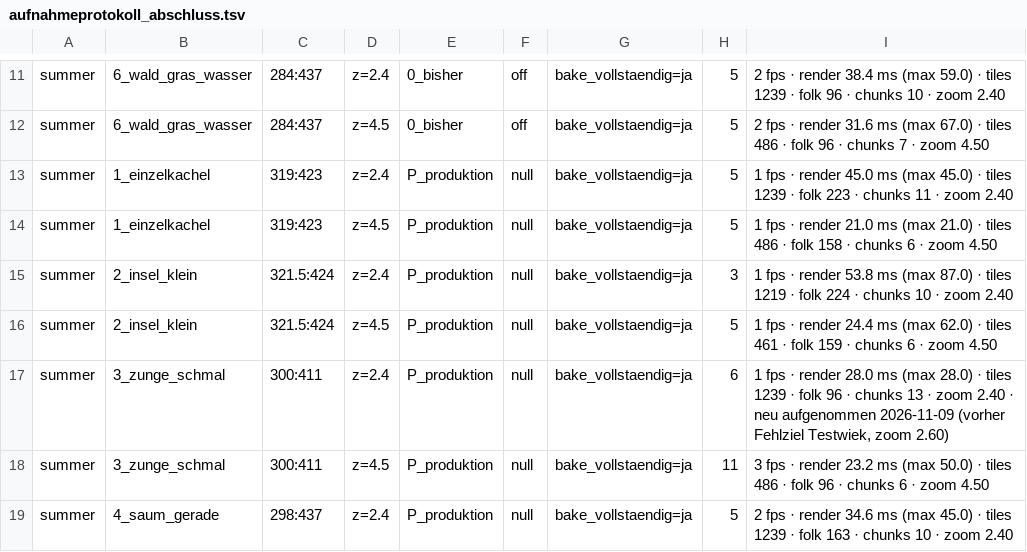
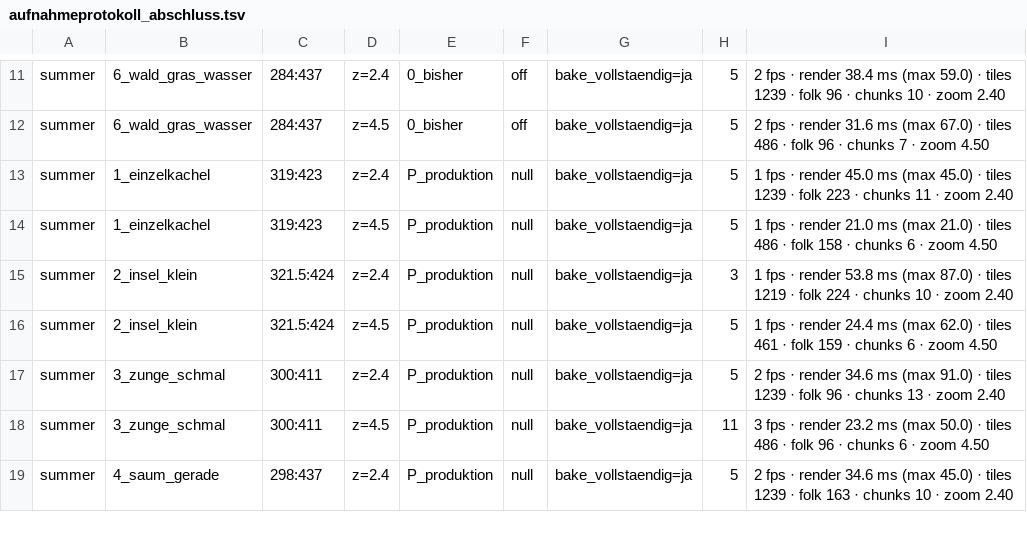
Before and after one commit to retrogames23/samenland, a TSV file: docs/terrain/wald-gras-uebergang/aufnahmeprotokoll_abschluss.tsv, drawn as a sheet; only a part is shown, gaps mark what is left out.

```diff
--- a/docs/terrain/wald-gras-uebergang/aufnahmeprotokoll_abschluss.tsv
+++ b/docs/terrain/wald-gras-uebergang/aufnahmeprotokoll_abschluss.tsv
@@ -16,3 +16,3 @@ summer	2_insel_klein	321.5:424	z=2.4	P_produktion	null	bake_vollstaendig=ja	3	1
 summer	2_insel_klein	321.5:424	z=4.5	P_produktion	null	bake_vollstaendig=ja	5	1 fps · render 24.4 ms (max 62.0) · tiles 461 · folk 159 · chunks 6 · zoom 4.50
-summer	3_zunge_schmal	300:411	z=2.4	P_produktion	null	bake_vollstaendig=ja	6	1 fps · render 28.0 ms (max 28.0) · tiles 1239 · folk 96 · chunks 13 · zoom 2.40 · neu aufgenommen 2026-11-09 (vorher Fehlziel Testwiek, zoom 2.60)
+summer	3_zunge_schmal	300:411	z=2.4	P_produktion	null	bake_vollstaendig=ja	5	2 fps · render 34.6 ms (max 91.0) · tiles 1239 · folk 96 · chunks 13 · zoom 2.40
 summer	3_zunge_schmal	300:411	z=4.5	P_produktion	null	bake_vollstaendig=ja	11	3 fps · render 23.2 ms (max 50.0) · tiles 486 · folk 96 · chunks 6 · zoom 4.50
```
